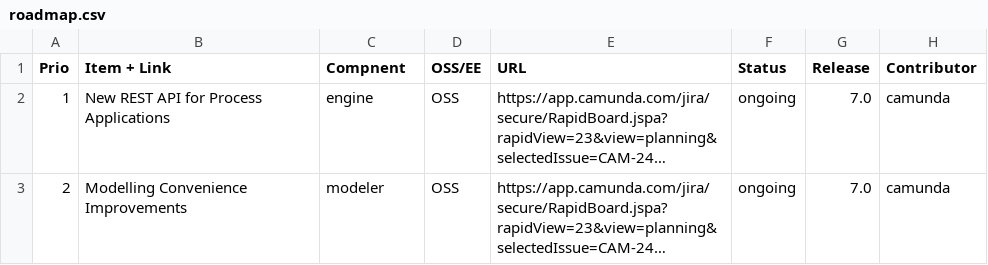
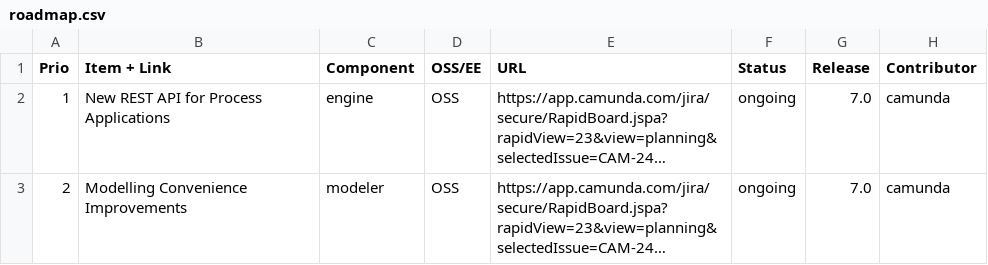
Before and after one commit to rafacm/camunda.org, a CSV file: app/assets/csv/roadmap.csv, drawn as a sheet; only a part is shown; long unchanged cells end in …; the diff names each change by its address in the sheet, - before the commit and + after, or states it on an @@ line.

```diff
--- a/app/assets/csv/roadmap.csv
+++ b/app/assets/csv/roadmap.csv
-C1: Compnent
+C1: Component
```
Also changed, not shown: 1 other file.
